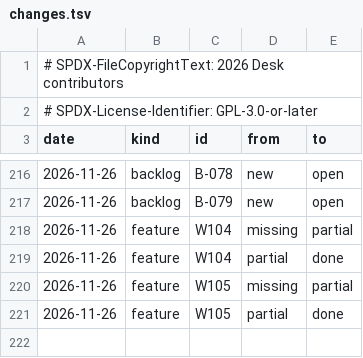
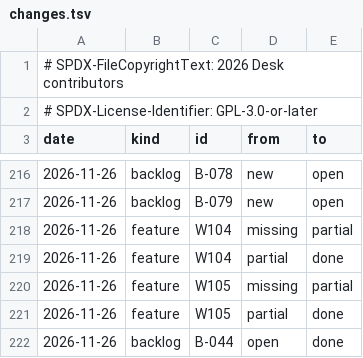
Before and after one commit to brahm/desk, a TSV file: docs/dashboard/changes.tsv, drawn as a sheet; only a part is shown, gaps mark what is left out; the diff names each change by its address in the sheet, - before the commit and + after, or states it on an @@ line.

```diff
--- a/docs/dashboard/changes.tsv
+++ b/docs/dashboard/changes.tsv
+row 222: 2026-11-26 | backlog | B-044 | open | done
```
Also changed, not shown: docs/dashboard/history.tsv, docs/dashboard/snapshot.tsv.
